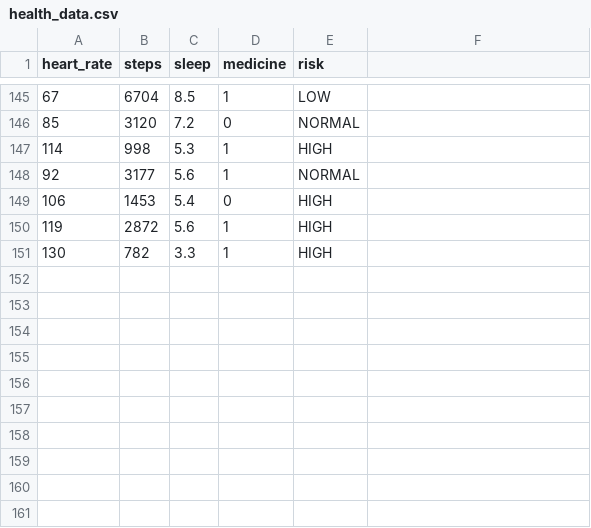
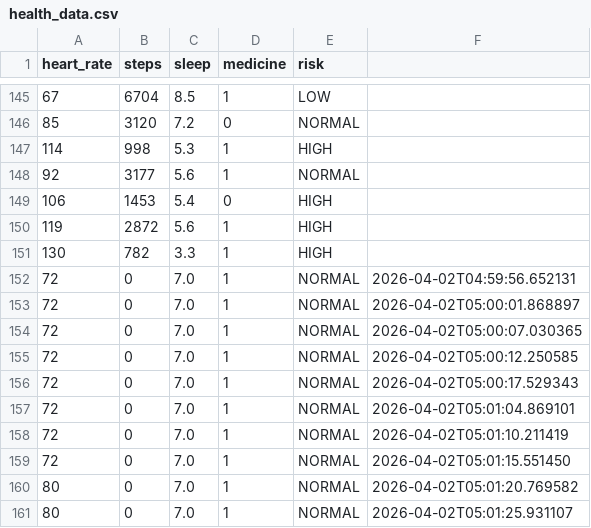
Before and after one commit to SudeepSBingolli/TulsiRaksha-AI, a CSV file: health_data.csv, drawn as a sheet; only a part is shown, gaps mark what is left out; the diff names each change by its address in the sheet, - before the commit and + after, or states it on an @@ line.

```diff
--- a/health_data.csv
+++ b/health_data.csv
+row 152: 72 | 0 | 7.0 | 1 | NORMAL | 2026-04-02T04:59:56.652131
+row 153: 72 | 0 | 7.0 | 1 | NORMAL | 2026-04-02T05:00:01.868897
+row 154: 72 | 0 | 7.0 | 1 | NORMAL | 2026-04-02T05:00:07.030365
+row 155: 72 | 0 | 7.0 | 1 | NORMAL | 2026-04-02T05:00:12.250585
+row 156: 72 | 0 | 7.0 | 1 | NORMAL | 2026-04-02T05:00:17.529343
+row 157: 72 | 0 | 7.0 | 1 | NORMAL | 2026-04-02T05:01:04.869101
+row 158: 72 | 0 | 7.0 | 1 | NORMAL | 2026-04-02T05:01:10.211419
+row 159: 72 | 0 | 7.0 | 1 | NORMAL | 2026-04-02T05:01:15.551450
+row 160: 80 | 0 | 7.0 | 1 | NORMAL | 2026-04-02T05:01:20.769582
+row 161: 80 | 0 | 7.0 | 1 | NORMAL | 2026-04-02T05:01:25.931107
```
Also changed, not shown: 12 other files.
